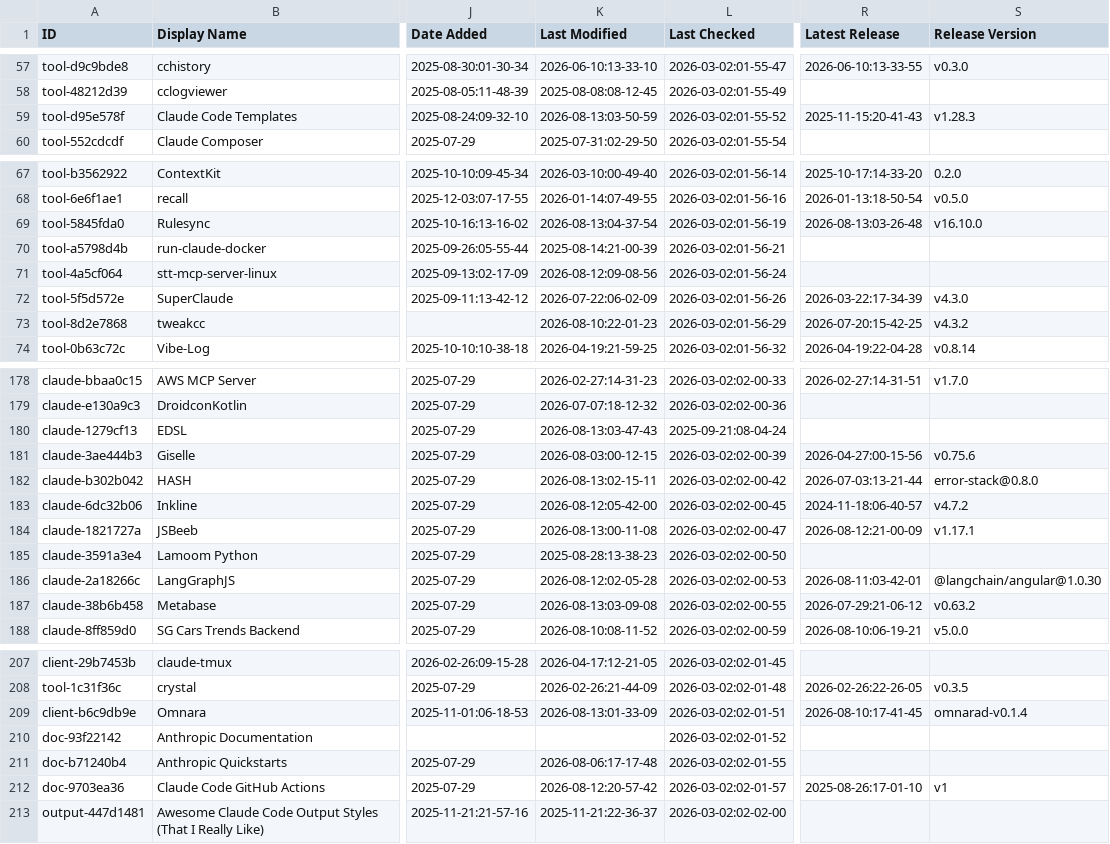
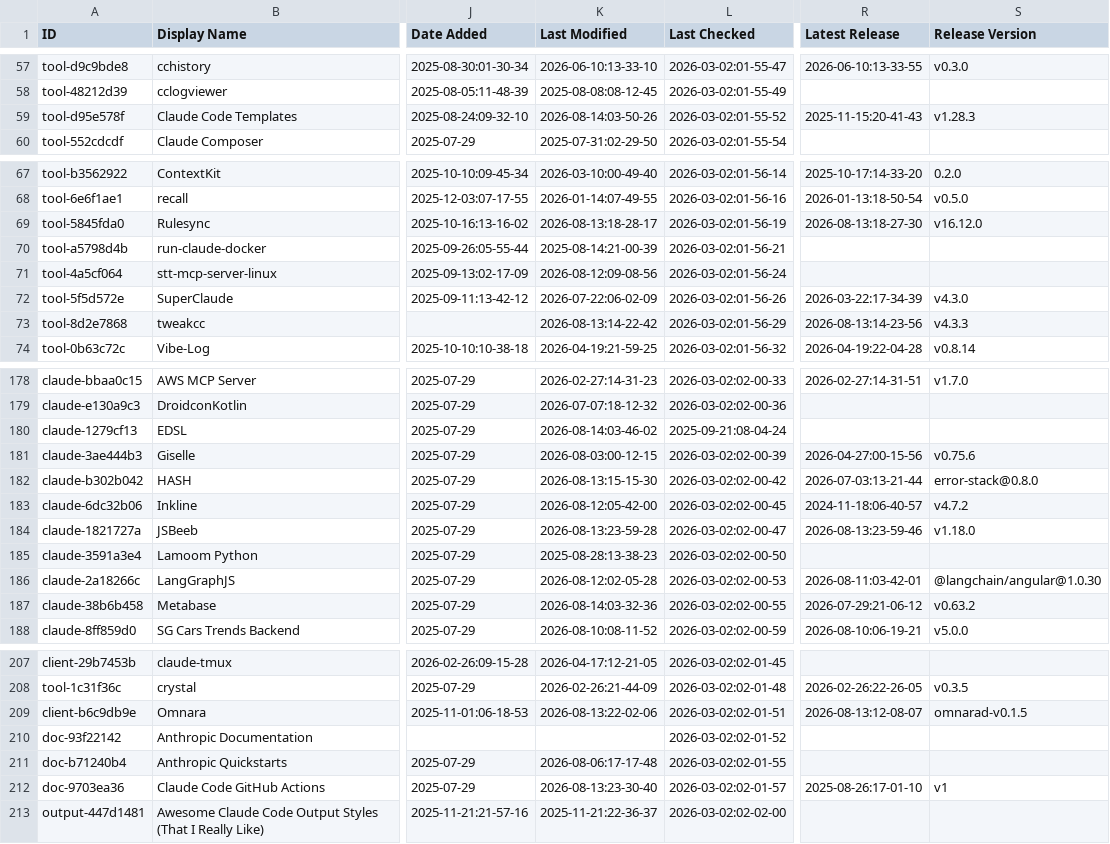
Before and after one commit to INSTIG8AI/awesome-claude-code, a CSV file: THE_RESOURCES_TABLE.csv, drawn as a sheet; only a part is shown, gaps mark what is left out; the diff covers the shown part only; the diff names each change by its address in the sheet, - before the commit and + after, or states it on an @@ line.

```diff
--- a/THE_RESOURCES_TABLE.csv
+++ b/THE_RESOURCES_TABLE.csv
-K59 (Last Modified): 2026-08-13:03-50-59
+K59 (Last Modified): 2026-08-14:03-50-26
-K69 (Last Modified): 2026-08-13:04-37-54
+K69 (Last Modified): 2026-08-13:18-28-17
-R69 (Latest Release): 2026-08-13:03-26-48
+R69 (Latest Release): 2026-08-13:18-27-30
-S69 (Release Version): v16.10.0
+S69 (Release Version): v16.12.0
-K73 (Last Modified): 2026-08-10:22-01-23
+K73 (Last Modified): 2026-08-13:14-22-42
-R73 (Latest Release): 2026-07-20:15-42-25
+R73 (Latest Release): 2026-08-13:14-23-56
-S73 (Release Version): v4.3.2
+S73 (Release Version): v4.3.3
-K180 (Last Modified): 2026-08-13:03-47-43
+K180 (Last Modified): 2026-08-14:03-46-02
-K182 (Last Modified): 2026-08-13:02-15-11
+K182 (Last Modified): 2026-08-13:15-15-30
-K184 (Last Modified): 2026-08-13:00-11-08
+K184 (Last Modified): 2026-08-13:23-59-28
-R184 (Latest Release): 2026-08-12:21-00-09
+R184 (Latest Release): 2026-08-13:23-59-46
-S184 (Release Version): v1.17.1
+S184 (Release Version): v1.18.0
-K187 (Last Modified): 2026-08-13:03-09-08
+K187 (Last Modified): 2026-08-14:03-32-36
-K209 (Last Modified): 2026-08-13:01-33-09
+K209 (Last Modified): 2026-08-13:22-02-06
-R209 (Latest Release): 2026-08-10:17-41-45
+R209 (Latest Release): 2026-08-13:12-08-07
-S209 (Release Version): omnarad-v0.1.4
+S209 (Release Version): omnarad-v0.1.5
-K212 (Last Modified): 2026-08-12:20-57-42
+K212 (Last Modified): 2026-08-13:23-30-40
```
Also changed, not shown: 26 edited cells elsewhere in this file.
